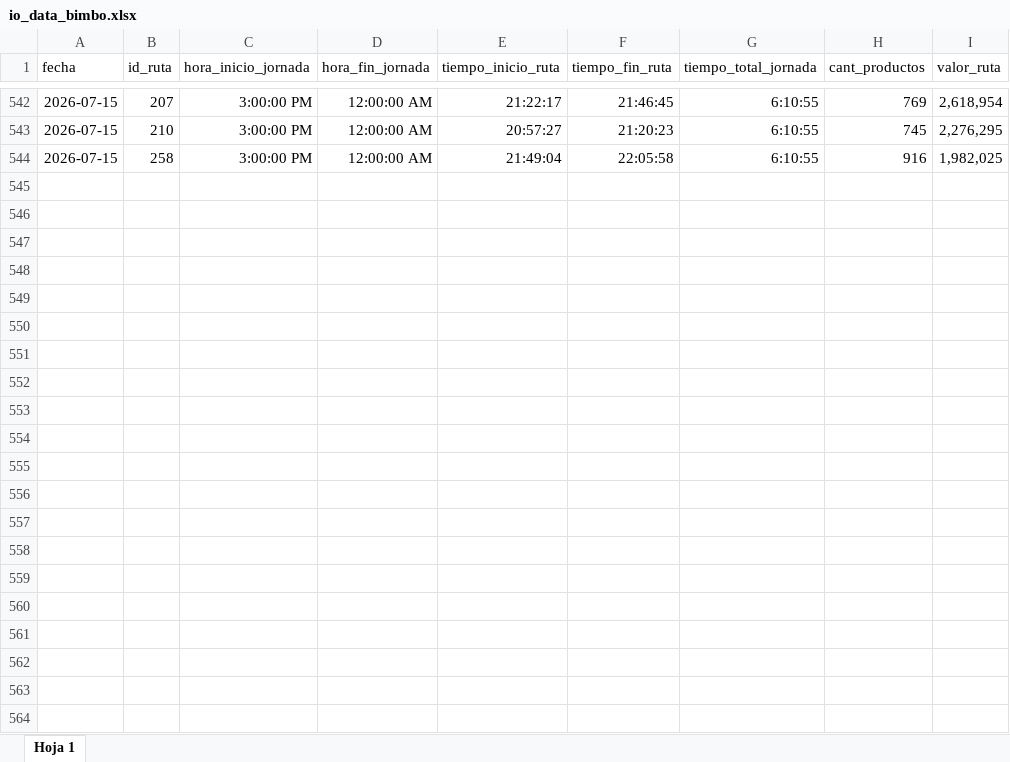
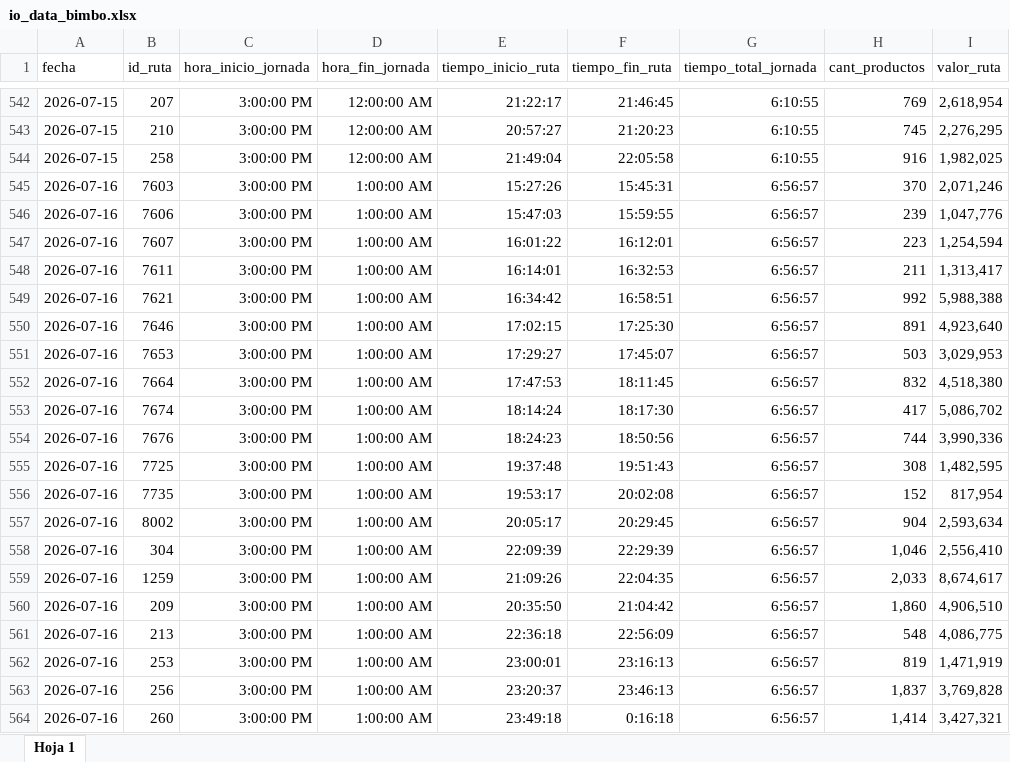
Before and after one commit to pixel-phy/optimizacion_despachos, an Excel workbook: data/raw/io_data_bimbo.xlsx, sheet Hoja 1, drawn as a sheet; only a part is shown, gaps mark what is left out; values as stored, in another font and other column widths than the file's, no borders; table styles not drawn; the diff names each change by its address in the sheet, - before the commit and + after, or states it on an @@ line.

```diff
--- a/data/raw/io_data_bimbo.xlsx (sheet Hoja 1)
+++ b/data/raw/io_data_bimbo.xlsx (sheet Hoja 1)
+row 545: 2026-07-16 | 7603 | 3:00:00 PM | 1:00:00 AM | 15:27:26 | 15:45:31 | 6:56:57 | 370 | 2,071,246
+row 546: 2026-07-16 | 7606 | 3:00:00 PM | 1:00:00 AM | 15:47:03 | 15:59:55 | 6:56:57 | 239 | 1,047,776
+row 547: 2026-07-16 | 7607 | 3:00:00 PM | 1:00:00 AM | 16:01:22 | 16:12:01 | 6:56:57 | 223 | 1,254,594
+row 548: 2026-07-16 | 7611 | 3:00:00 PM | 1:00:00 AM | 16:14:01 | 16:32:53 | 6:56:57 | 211 | 1,313,417
+row 549: 2026-07-16 | 7621 | 3:00:00 PM | 1:00:00 AM | 16:34:42 | 16:58:51 | 6:56:57 | 992 | 5,988,388
+row 550: 2026-07-16 | 7646 | 3:00:00 PM | 1:00:00 AM | 17:02:15 | 17:25:30 | 6:56:57 | 891 | 4,923,640
+row 551: 2026-07-16 | 7653 | 3:00:00 PM | 1:00:00 AM | 17:29:27 | 17:45:07 | 6:56:57 | 503 | 3,029,953
+row 552: 2026-07-16 | 7664 | 3:00:00 PM | 1:00:00 AM | 17:47:53 | 18:11:45 | 6:56:57 | 832 | 4,518,380
+row 553: 2026-07-16 | 7674 | 3:00:00 PM | 1:00:00 AM | 18:14:24 | 18:17:30 | 6:56:57 | 417 | 5,086,702
+row 554: 2026-07-16 | 7676 | 3:00:00 PM | 1:00:00 AM | 18:24:23 | 18:50:56 | 6:56:57 | 744 | 3,990,336
+row 555: 2026-07-16 | 7725 | 3:00:00 PM | 1:00:00 AM | 19:37:48 | 19:51:43 | 6:56:57 | 308 | 1,482,595
+row 556: 2026-07-16 | 7735 | 3:00:00 PM | 1:00:00 AM | 19:53:17 | 20:02:08 | 6:56:57 | 152 | 817,954
+row 557: 2026-07-16 | 8002 | 3:00:00 PM | 1:00:00 AM | 20:05:17 | 20:29:45 | 6:56:57 | 904 | 2,593,634
+row 558: 2026-07-16 | 304 | 3:00:00 PM | 1:00:00 AM | 22:09:39 | 22:29:39 | 6:56:57 | 1,046 | 2,556,410
+row 559: 2026-07-16 | 1259 | 3:00:00 PM | 1:00:00 AM | 21:09:26 | 22:04:35 | 6:56:57 | 2,033 | 8,674,617
+row 560: 2026-07-16 | 209 | 3:00:00 PM | 1:00:00 AM | 20:35:50 | 21:04:42 | 6:56:57 | 1,860 | 4,906,510
+row 561: 2026-07-16 | 213 | 3:00:00 PM | 1:00:00 AM | 22:36:18 | 22:56:09 | 6:56:57 | 548 | 4,086,775
+row 562: 2026-07-16 | 253 | 3:00:00 PM | 1:00:00 AM | 23:00:01 | 23:16:13 | 6:56:57 | 819 | 1,471,919
+row 563: 2026-07-16 | 256 | 3:00:00 PM | 1:00:00 AM | 23:20:37 | 23:46:13 | 6:56:57 | 1,837 | 3,769,828
+row 564: 2026-07-16 | 260 | 3:00:00 PM | 1:00:00 AM | 23:49:18 | 0:16:18 | 6:56:57 | 1,414 | 3,427,321
```
Also changed, not shown: 11 other files.
